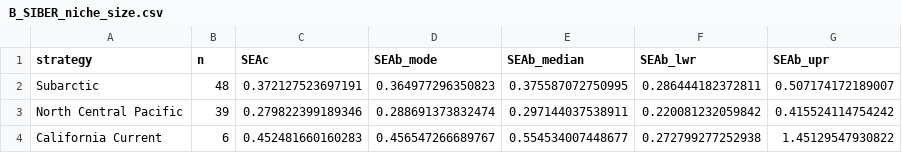
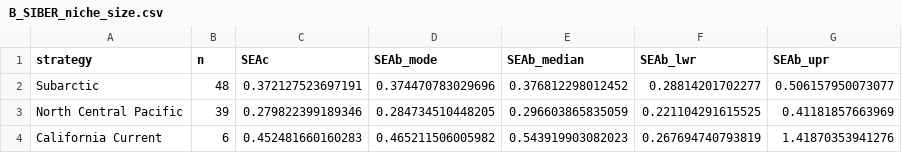
Before and after one commit to lahuckst/NESE_Foraging-Strategies, a CSV file: results/PB_strategies/B_SIBER_niche_size.csv, drawn as a sheet.

Commit message:
New strategies and continuum

```diff
--- a/results/PB_strategies/B_SIBER_niche_size.csv
+++ b/results/PB_strategies/B_SIBER_niche_size.csv
@@ -1,4 +1,4 @@
 "strategy","n","SEAc","SEAb_mode","SEAb_median","SEAb_lwr","SEAb_upr"
-"Subarctic",48,0.372127523697191,0.364977296350823,0.375587072750995,0.286444182372811,0.507174172189007
-"North Central Pacific",39,0.279822399189346,0.288691373832474,0.297144037538911,0.220081232059842,0.415524114754242
-"California Current",6,0.452481660160283,0.456547266689767,0.554534007448677,0.272799277252938,1.45129547930822
+"Subarctic",48,0.372127523697191,0.374470783029696,0.376812298012452,0.28814201702277,0.506157950073077
+"North Central Pacific",39,0.279822399189346,0.284734510448205,0.296603865835059,0.221104291615525,0.41181857663969
+"California Current",6,0.452481660160283,0.465211506005982,0.543919903082023,0.267694740793819,1.41870353941276
```
Also changed, not shown: results/PB_strategies/B_SIBER_overlap.csv, results/PM_strategies/B_SIBER_niche_size.csv, 24 other files.
